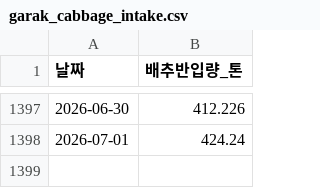
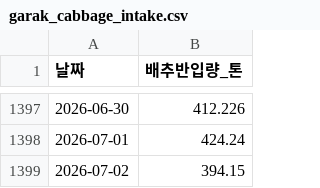
Before and after one commit to dudfyd84-ai/cabbage-price-bot, a CSV file: garak_cabbage_intake.csv, drawn as a sheet; only a part is shown, gaps mark what is left out; the diff names each change by its address in the sheet, - before the commit and + after, or states it on an @@ line.

```diff
--- a/garak_cabbage_intake.csv
+++ b/garak_cabbage_intake.csv
+row 1399: 2026-07-02 | 394.15
```
Also changed, not shown: kamis_veg_daily.csv, weather_asos_data.csv, 10 other files.
